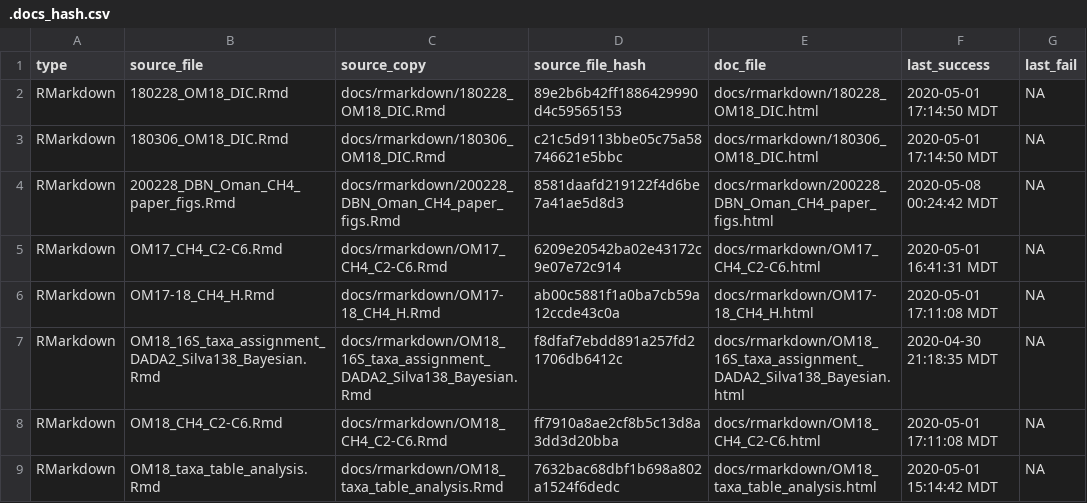
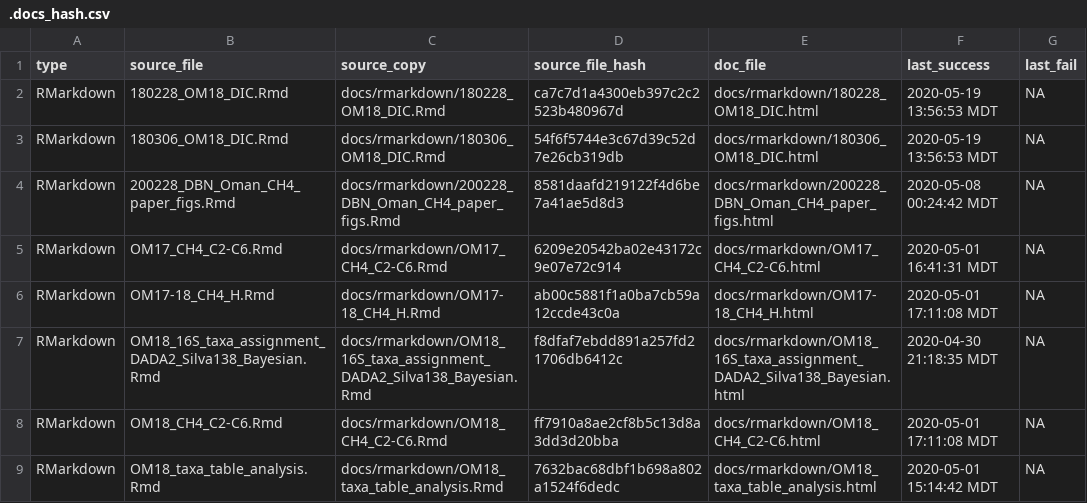
Before and after one commit to danote/Oman_CH4_stable_isotopes, a CSV file: docs/.docs_hash.csv, drawn as a sheet.

```diff
--- a/docs/.docs_hash.csv
+++ b/docs/.docs_hash.csv
@@ -1,4 +1,4 @@
 type,source_file,source_copy,source_file_hash,doc_file,last_success,last_fail
-RMarkdown,180228_OM18_DIC.Rmd,docs/rmarkdown/180228_OM18_DIC.Rmd,89e2b6b42ff1886429990d4c59565153,docs/rmarkdown/180228_OM18_DIC.html,2020-05-01 17:14:50 MDT,NA
-RMarkdown,180306_OM18_DIC.Rmd,docs/rmarkdown/180306_OM18_DIC.Rmd,c21c5d9113bbe05c75a58746621e5bbc,docs/rmarkdown/180306_OM18_DIC.html,2020-05-01 17:14:50 MDT,NA
+RMarkdown,180228_OM18_DIC.Rmd,docs/rmarkdown/180228_OM18_DIC.Rmd,ca7c7d1a4300eb397c2c2523b480967d,docs/rmarkdown/180228_OM18_DIC.html,2020-05-19 13:56:53 MDT,NA
+RMarkdown,180306_OM18_DIC.Rmd,docs/rmarkdown/180306_OM18_DIC.Rmd,54f6f5744e3c67d39c52d7e26cb319db,docs/rmarkdown/180306_OM18_DIC.html,2020-05-19 13:56:53 MDT,NA
 RMarkdown,200228_DBN_Oman_CH4_paper_figs.Rmd,docs/rmarkdown/200228_DBN_Oman_CH4_paper_figs.Rmd,8581daafd219122f4d6be7a41ae5d8d3,docs/rmarkdown/200228_DBN_Oman_CH4_paper_figs.html,2020-05-08 00:24:42 MDT,NA
```
Also changed, not shown: 8 other files.
